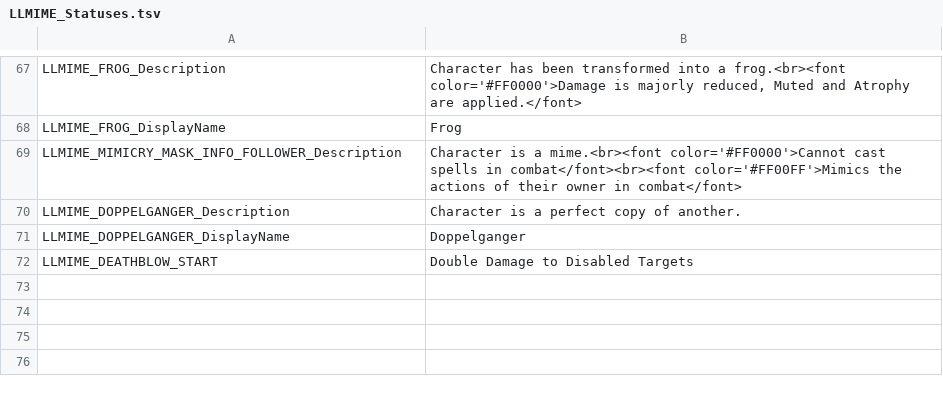
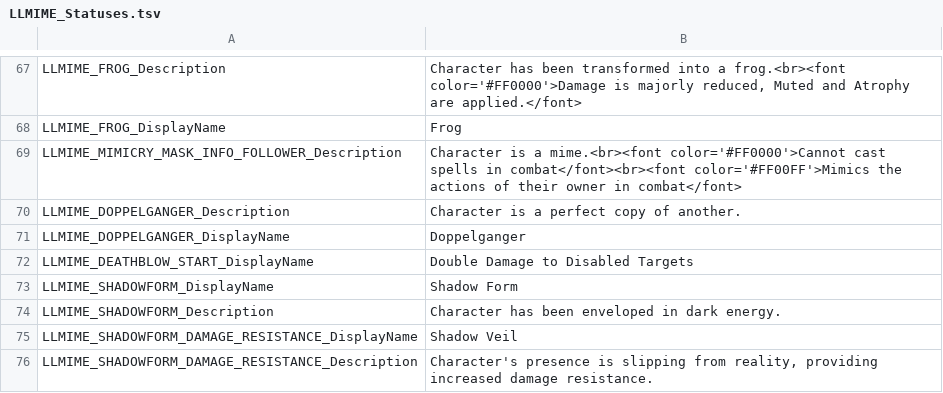
Before and after one commit to LaughingLeader-DOS2-Mods/Mimicry, a TSV file: Localization_LocalKeys/LLMIME_Statuses.tsv, drawn as a sheet; only a part is shown, gaps mark what is left out.

```diff
--- a/Localization_LocalKeys/LLMIME_Statuses.tsv
+++ b/Localization_LocalKeys/LLMIME_Statuses.tsv
@@ -71,2 +71,6 @@ LLMIME_DOPPELGANGER_Description	Character is a perfect copy of another.
 LLMIME_DOPPELGANGER_DisplayName	Doppelganger
-LLMIME_DEATHBLOW_START	Double Damage to Disabled Targets
+LLMIME_DEATHBLOW_START_DisplayName	Double Damage to Disabled Targets
+LLMIME_SHADOWFORM_DisplayName	Shadow Form
+LLMIME_SHADOWFORM_Description	Character has been enveloped in dark energy.
+LLMIME_SHADOWFORM_DAMAGE_RESISTANCE_DisplayName	Shadow Veil
+LLMIME_SHADOWFORM_DAMAGE_RESISTANCE_Description	Character's presence is slipping from reality, providing increased damage resistance.
```
Also changed, not shown: Localization_LocalKeys/LLMIME_Potions.tsv, Localization_LocalKeys/LLMIME_Skills.tsv, 2 other files.
